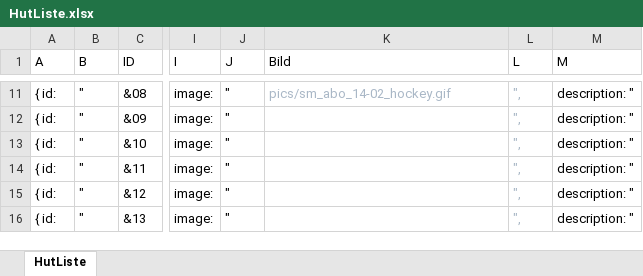
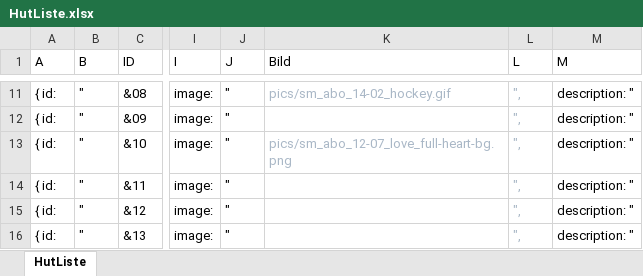
Before and after one commit to sharktoon/Wortwahn, an Excel workbook: HutListe.xlsx, sheet HutListe, drawn as a sheet; only a part is shown, gaps mark what is left out; values as stored, in another font and other column widths than the file's, no borders; table styles not drawn; the diff names each change by its address in the sheet, - before the commit and + after, or states it on an @@ line.

```diff
--- a/HutListe.xlsx (sheet HutListe)
+++ b/HutListe.xlsx (sheet HutListe)
-K13 (Bild): (empty)
+K13 (Bild): pics/sm_abo_12-07_love_full-heart-bg.png
```
Also changed, not shown: 1 other file.
